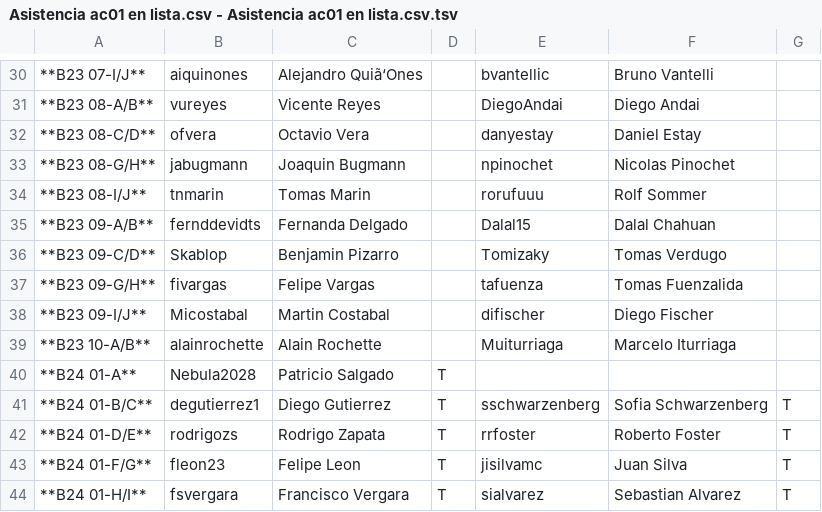
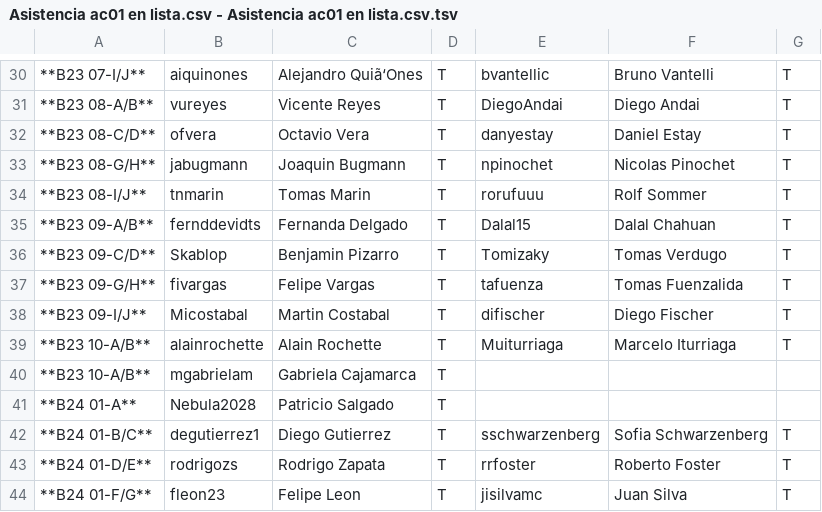
Before and after one commit to bamavrakis/prueba-asistencia, a TSV file: Asistencia ac01 en lista.csv - Asistencia ac01 en lista.csv.tsv, drawn as a sheet; only a part is shown, gaps mark what is left out; the shorter side is filled out with more unchanged rows; the diff covers the shown part only; the diff names each change by its address in the sheet, - before the commit and + after, or states it on an @@ line.

```diff
--- a/Asistencia ac01 en lista.csv - Asistencia ac01 en lista.csv.tsv
+++ b/Asistencia ac01 en lista.csv - Asistencia ac01 en lista.csv.tsv
-D30:D39: (empty)
+D30:D39: T
-G30:G39: (empty)
+G30:G39: T
+row 40: **B23 10-A/B** | mgabrielam | Gabriela Cajamarca | T
```
Also changed, not shown: 53 edited cells elsewhere in this file.
